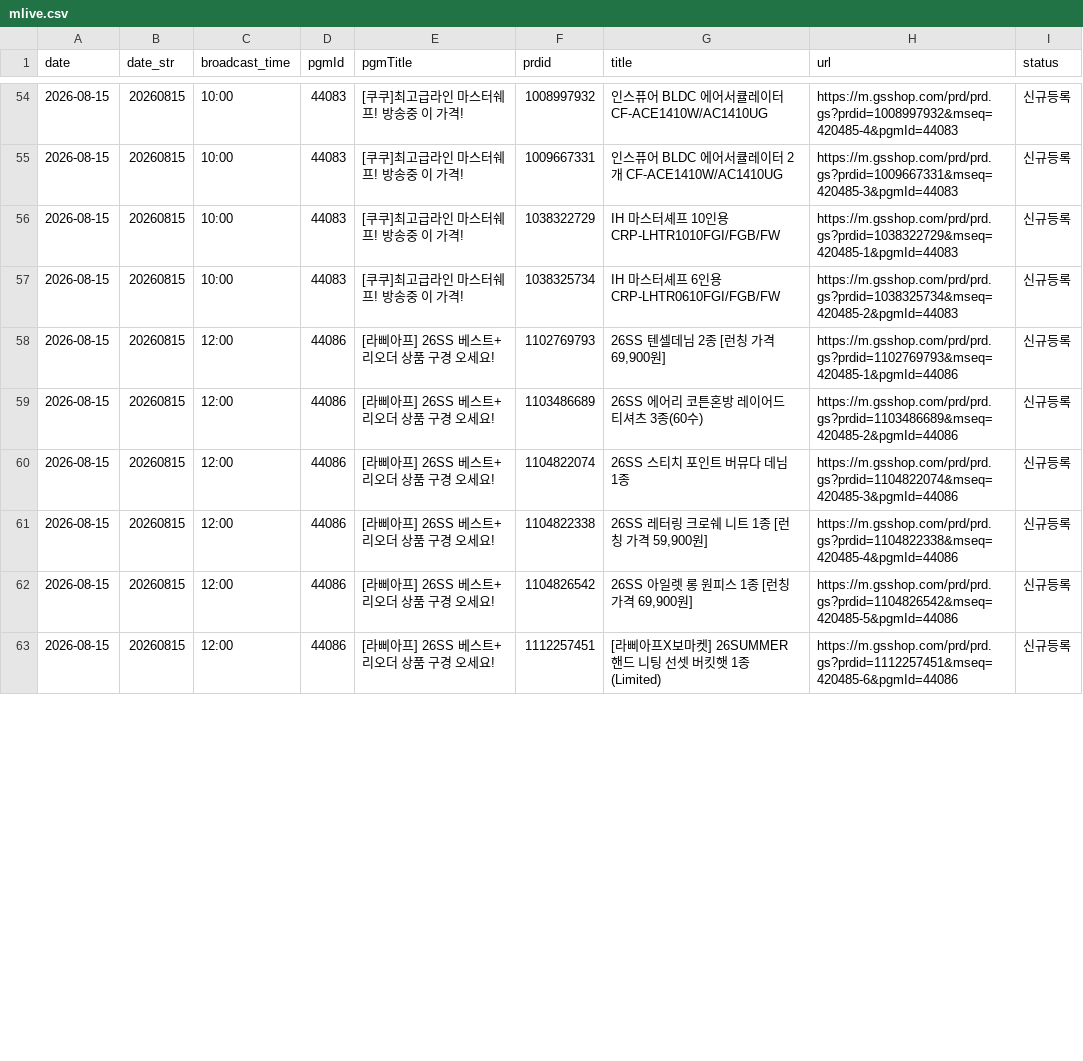
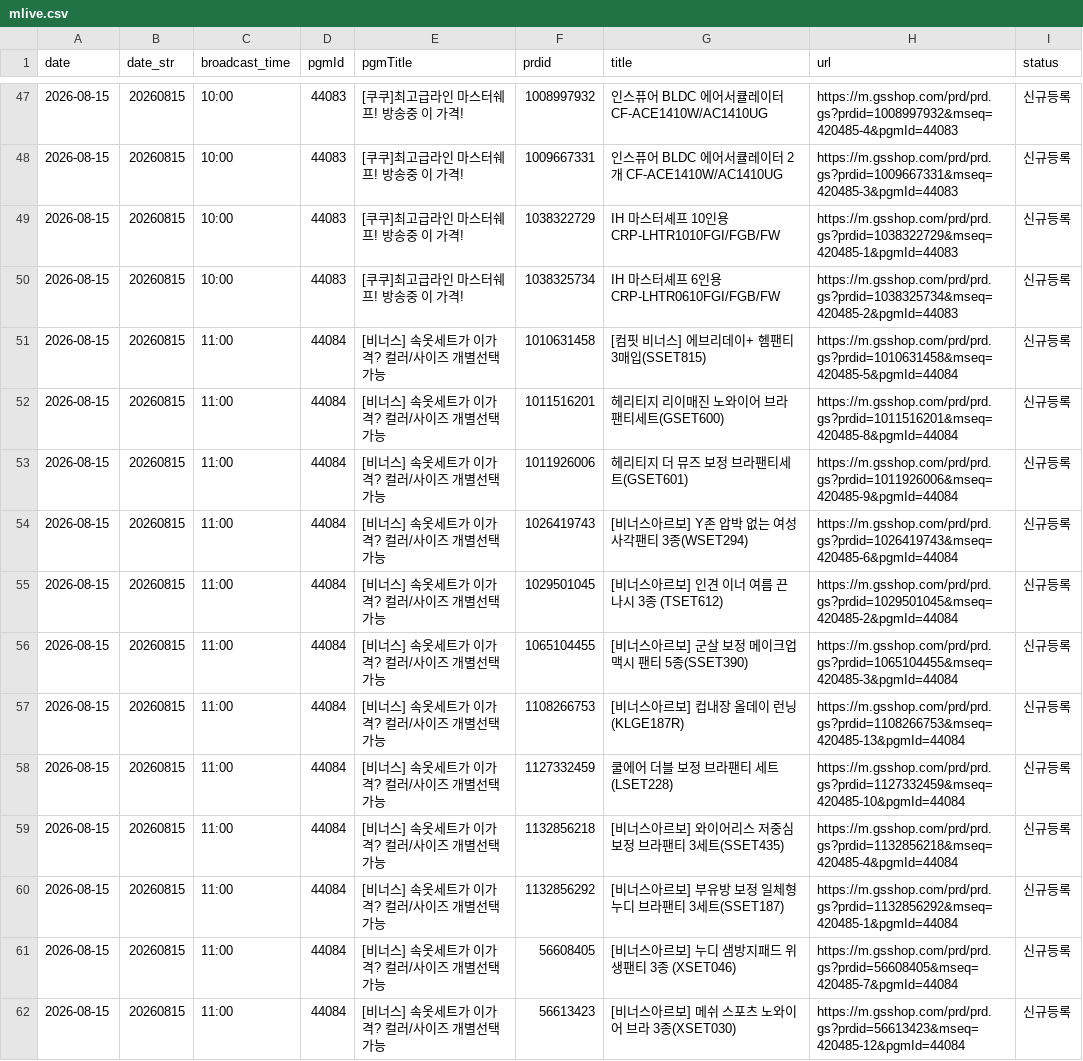
Before and after one commit to poodingcake-hue/GSMOBILE, a CSV file: web-app/public/data/mlive.csv, drawn as a sheet; only a part is shown, gaps mark what is left out; the diff covers the shown part only.

```diff
--- a/web-app/public/data/mlive.csv
+++ b/web-app/public/data/mlive.csv
@@ -57,7 +50,13 @@
 2026-08-15,20260815,10:00,44083,[쿠쿠]최고급라인 마스터쉐프! 방송중 이 가격!,1038325734,IH 마스터셰프 6인용 CRP-LHTR0610FGI/FGB/FW,https://m.gsshop.com/prd/prd.gs?prdid=1038325734&mseq=420485-2&pgmId=44083,신규등록
-2026-08-15,20260815,12:00,44086,[라삐아프] 26SS 베스트+리오더 상품 구경 오세요!,1102769793,"26SS 텐셀데님 2종 [런칭 가격 69,900원]",https://m.gsshop.com/prd/prd.gs?prdid=1102769793&mseq=420485-1&pgmId=44086,신규등록
-2026-08-15,20260815,12:00,44086,[라삐아프] 26SS 베스트+리오더 상품 구경 오세요!,1103486689,26SS 에어리 코튼혼방 레이어드 티셔츠 3종(60수),https://m.gsshop.com/prd/prd.gs?prdid=1103486689&mseq=420485-2&pgmId=44086,신규등록
-2026-08-15,20260815,12:00,44086,[라삐아프] 26SS 베스트+리오더 상품 구경 오세요!,1104822074,26SS 스티치 포인트 버뮤다 데님 1종,https://m.gsshop.com/prd/prd.gs?prdid=1104822074&mseq=420485-3&pgmId=44086,신규등록
-2026-08-15,20260815,12:00,44086,[라삐아프] 26SS 베스트+리오더 상품 구경 오세요!,1104822338,"26SS 레터링 크로쉐 니트 1종 [런칭 가격 59,900원]",https://m.gsshop.com/prd/prd.gs?prdid=1104822338&mseq=420485-4&pgmId=44086,신규등록
-2026-08-15,20260815,12:00,44086,[라삐아프] 26SS 베스트+리오더 상품 구경 오세요!,1104826542,"26SS 아일렛 롱 원피스 1종 [런칭 가격 69,900원]",https://m.gsshop.com/prd/prd.gs?prdid=1104826542&mseq=420485-5&pgmId=44086,신규등록
-2026-08-15,20260815,12:00,44086,[라삐아프] 26SS 베스트+리오더 상품 구경 오세요!,1112257451,[라삐아프X보마켓] 26SUMMER 핸드 니팅 선셋 버킷햇 1종(Limited),https://m.gsshop.com/prd/prd.gs?prdid=1112257451&mseq=420485-6&pgmId=44086,신규등록
+2026-08-15,20260815,11:00,44084,[비너스] 속옷세트가 이가격? 컬러/사이즈 개별선택가능,1010631458,[컴핏 비너스] 에브리데이+ 헴팬티 3매입(SSET815),https://m.gsshop.com/prd/prd.gs?prdid=1010631458&mseq=420485-5&pgmId=44084,신규등록
+2026-08-15,20260815,11:00,44084,[비너스] 속옷세트가 이가격? 컬러/사이즈 개별선택가능,1011516201,헤리티지 리이매진 노와이어 브라팬티세트(GSET600),https://m.gsshop.com/prd/prd.gs?prdid=1011516201&mseq=420485-8&pgmId=44084,신규등록
+2026-08-15,20260815,11:00,44084,[비너스] 속옷세트가 이가격? 컬러/사이즈 개별선택가능,1011926006,헤리티지 더 뮤즈 보정 브라팬티세트(GSET601),https://m.gsshop.com/prd/prd.gs?prdid=1011926006&mseq=420485-9&pgmId=44084,신규등록
+2026-08-15,20260815,11:00,44084,[비너스] 속옷세트가 이가격? 컬러/사이즈 개별선택가능,1026419743,[비너스아르보] Y존 압박 없는 여성 사각팬티 3종(WSET294),https://m.gsshop.com/prd/prd.gs?prdid=1026419743&mseq=420485-6&pgmId=44084,신규등록
+2026-08-15,20260815,11:00,44084,[비너스] 속옷세트가 이가격? 컬러/사이즈 개별선택가능,1029501045,[비너스아르보] 인견 이너 여름 끈나시 3종 (TSET612),https://m.gsshop.com/prd/prd.gs?prdid=1029501045&mseq=420485-2&pgmId=44084,신규등록
+2026-08-15,20260815,11:00,44084,[비너스] 속옷세트가 이가격? 컬러/사이즈 개별선택가능,1065104455,[비너스아르보] 군살 보정 메이크업 맥시 팬티 5종(SSET390),https://m.gsshop.com/prd/prd.gs?prdid=1065104455&mseq=420485-3&pgmId=44084,신규등록
+2026-08-15,20260815,11:00,44084,[비너스] 속옷세트가 이가격? 컬러/사이즈 개별선택가능,1108266753,[비너스아르보] 컵내장 올데이 런닝 (KLGE187R),https://m.gsshop.com/prd/prd.gs?prdid=1108266753&mseq=420485-13&pgmId=44084,신규등록
+2026-08-15,20260815,11:00,44084,[비너스] 속옷세트가 이가격? 컬러/사이즈 개별선택가능,1127332459,쿨에어 더블 보정 브라팬티 세트(LSET228),https://m.gsshop.com/prd/prd.gs?prdid=1127332459&mseq=420485-10&pgmId=44084,신규등록
+2026-08-15,20260815,11:00,44084,[비너스] 속옷세트가 이가격? 컬러/사이즈 개별선택가능,1132856218,[비너스아르보] 와이어리스 저중심 보정 브라팬티 3세트(SSET435),https://m.gsshop.com/prd/prd.gs?prdid=1132856218&mseq=420485-4&pgmId=44084,신규등록
+2026-08-15,20260815,11:00,44084,[비너스] 속옷세트가 이가격? 컬러/사이즈 개별선택가능,1132856292,[비너스아르보] 부유방 보정 일체형 누디 브라팬티 3세트(SSET187),https://m.gsshop.com/prd/prd.gs?prdid=1132856292&mseq=420485-1&pgmId=44084,신규등록
+2026-08-15,20260815,11:00,44084,[비너스] 속옷세트가 이가격? 컬러/사이즈 개별선택가능,56608405,[비너스아르보] 누디 샘방지패드 위생팬티 3종 (XSET046),https://m.gsshop.com/prd/prd.gs?prdid=56608405&mseq=420485-7&pgmId=44084,신규등록
+2026-08-15,20260815,11:00,44084,[비너스] 속옷세트가 이가격? 컬러/사이즈 개별선택가능,56613423,[비너스아르보] 메쉬 스포츠 노와이어 브라 3종(XSET030),https://m.gsshop.com/prd/prd.gs?prdid=56613423&mseq=420485-12&pgmId=44084,신규등록
```
Also changed, not shown: 1 added row, 7 removed rows and 41 edited cells elsewhere in this file.
